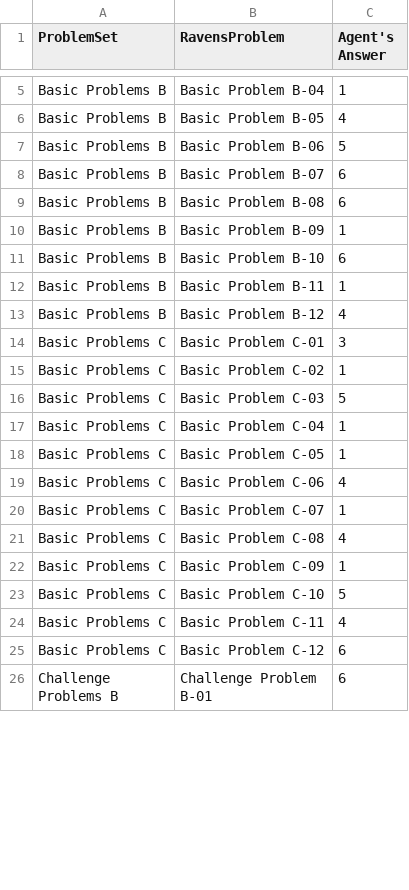
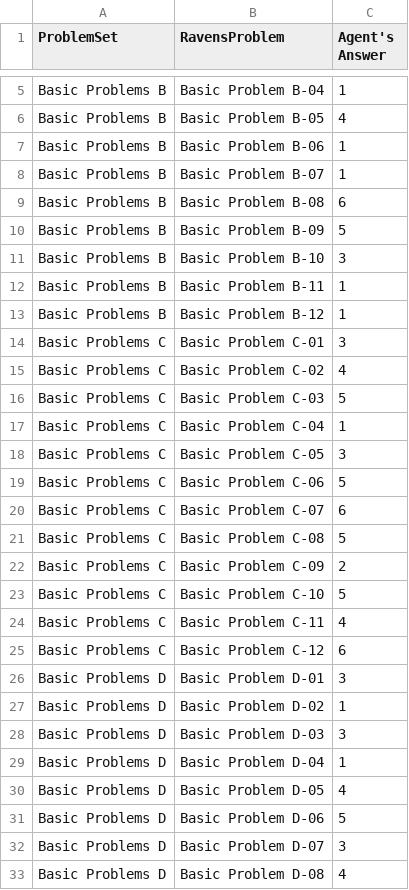
Before and after one commit to johonea4/RPM-Solver, a CSV file: Project-Code-Python/AgentAnswers.csv, drawn as a sheet; only a part is shown, gaps mark what is left out; the shorter side is filled out with more unchanged rows; the diff covers the shown part only.

Commit message:
getting 6/12 Basic and 7/12 test

```diff
--- a/Project-Code-Python/AgentAnswers.csv
+++ b/Project-Code-Python/AgentAnswers.csv
@@ -6,18 +6,18 @@ Basic Problems B,Basic Problem B-04,1
 Basic Problems B,Basic Problem B-05,4
-Basic Problems B,Basic Problem B-06,5
-Basic Problems B,Basic Problem B-07,6
+Basic Problems B,Basic Problem B-06,1
+Basic Problems B,Basic Problem B-07,1
 Basic Problems B,Basic Problem B-08,6
-Basic Problems B,Basic Problem B-09,1
-Basic Problems B,Basic Problem B-10,6
+Basic Problems B,Basic Problem B-09,5
+Basic Problems B,Basic Problem B-10,3
 Basic Problems B,Basic Problem B-11,1
-Basic Problems B,Basic Problem B-12,4
+Basic Problems B,Basic Problem B-12,1
 Basic Problems C,Basic Problem C-01,3
-Basic Problems C,Basic Problem C-02,1
+Basic Problems C,Basic Problem C-02,4
 Basic Problems C,Basic Problem C-03,5
 Basic Problems C,Basic Problem C-04,1
-Basic Problems C,Basic Problem C-05,1
-Basic Problems C,Basic Problem C-06,4
-Basic Problems C,Basic Problem C-07,1
-Basic Problems C,Basic Problem C-08,4
-Basic Problems C,Basic Problem C-09,1
+Basic Problems C,Basic Problem C-05,3
+Basic Problems C,Basic Problem C-06,5
+Basic Problems C,Basic Problem C-07,6
+Basic Problems C,Basic Problem C-08,5
+Basic Problems C,Basic Problem C-09,2
 Basic Problems C,Basic Problem C-10,5
@@ -25 +25,9 @@ Basic Problems C,Basic Problem C-11,4
 Basic Problems C,Basic Problem C-12,6
+Basic Problems D,Basic Problem D-01,3
+Basic Problems D,Basic Problem D-02,1
+Basic Problems D,Basic Problem D-03,3
+Basic Problems D,Basic Problem D-04,1
+Basic Problems D,Basic Problem D-05,4
+Basic Problems D,Basic Problem D-06,5
+Basic Problems D,Basic Problem D-07,3
+Basic Problems D,Basic Problem D-08,4
```
Also changed, not shown: 16 added rows and 20 edited cells elsewhere in this file, Project-Code-Python/ProblemResults.csv, 5 other files.
